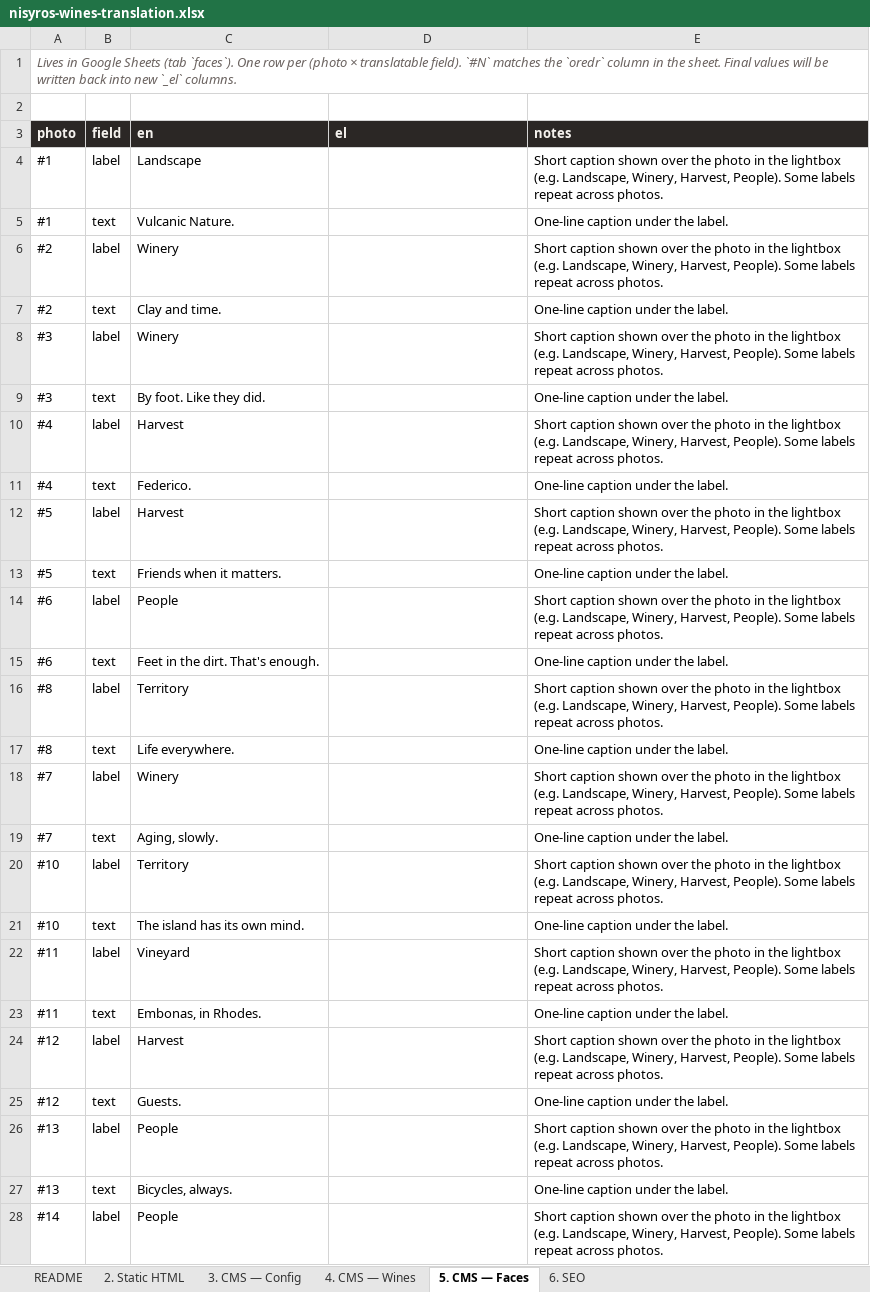
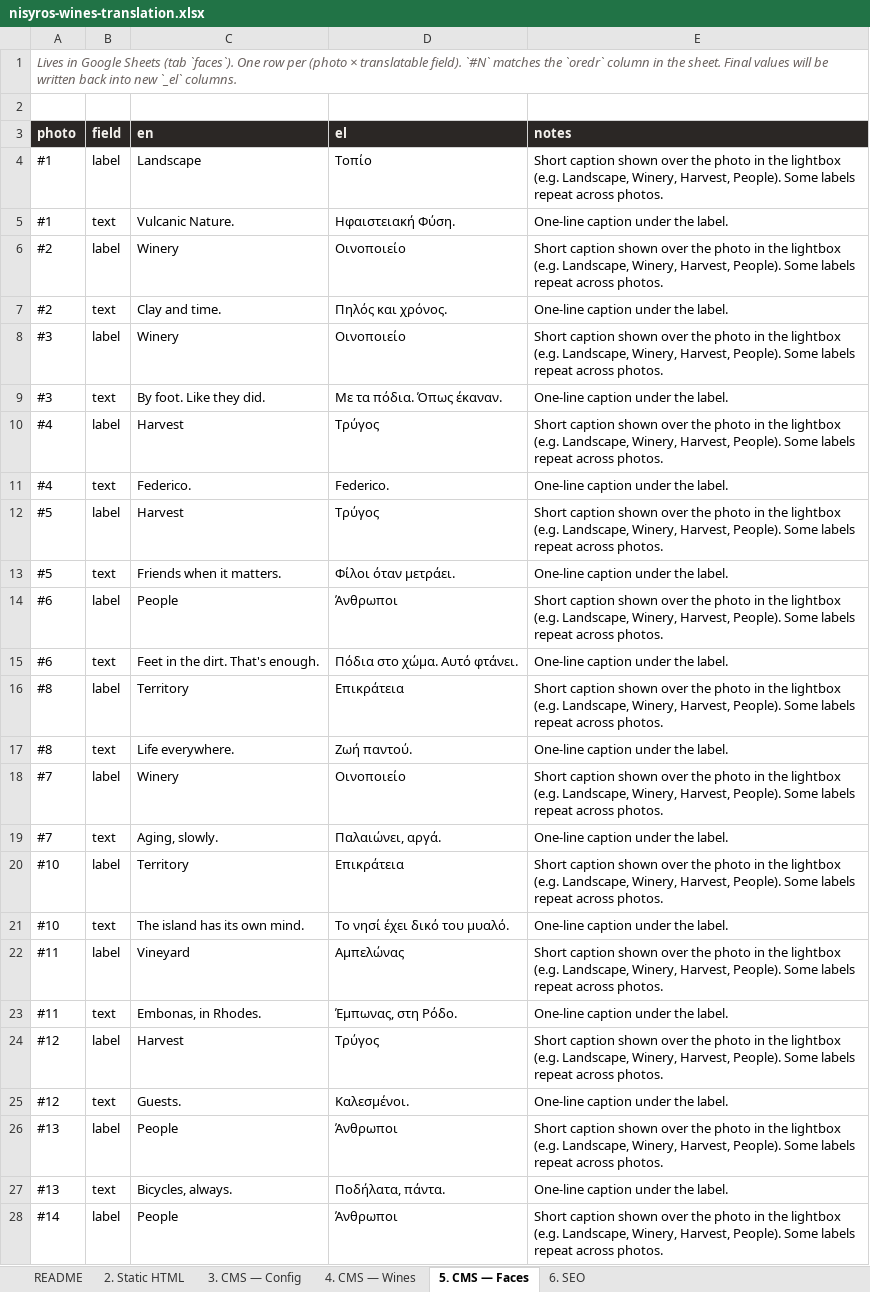
Before and after one commit to nicolazonca/nw, an Excel workbook: i18n/nisyros-wines-translation.xlsx, sheet 5. CMS — Faces, drawn as a sheet; only a part is shown; values as stored, in another font and other column widths than the file's, no borders; the diff covers the shown part only; the diff names each change by its address in the sheet, - before the commit and + after, or states it on an @@ line.

```diff
--- a/i18n/nisyros-wines-translation.xlsx (sheet 5. CMS — Faces)
+++ b/i18n/nisyros-wines-translation.xlsx (sheet 5. CMS — Faces)
-D4 (el): (empty)
+D4 (el): Τοπίο
-D5 (el): (empty)
+D5 (el): Ηφαιστειακή Φύση.
-D6 (el): (empty)
+D6 (el): Οινοποιείο
-D7 (el): (empty)
+D7 (el): Πηλός και χρόνος.
-D8 (el): (empty)
+D8 (el): Οινοποιείο
-D9 (el): (empty)
+D9 (el): Με τα πόδια. Όπως έκαναν.
-D10 (el): (empty)
+D10 (el): Τρύγος
-D11 (el): (empty)
+D11 (el): Federico.
-D12 (el): (empty)
+D12 (el): Τρύγος
-D13 (el): (empty)
+D13 (el): Φίλοι όταν μετράει.
-D14 (el): (empty)
+D14 (el): Άνθρωποι
-D15 (el): (empty)
+D15 (el): Πόδια στο χώμα. Αυτό φτάνει.
-D16 (el): (empty)
+D16 (el): Επικράτεια
-D17 (el): (empty)
+D17 (el): Ζωή παντού.
-D18 (el): (empty)
+D18 (el): Οινοποιείο
-D19 (el): (empty)
+D19 (el): Παλαιώνει, αργά.
-D20 (el): (empty)
+D20 (el): Επικράτεια
-D21 (el): (empty)
+D21 (el): Το νησί έχει δικό του μυαλό.
-D22 (el): (empty)
+D22 (el): Αμπελώνας
-D23 (el): (empty)
+D23 (el): Έμπωνας, στη Ρόδο.
-D24 (el): (empty)
+D24 (el): Τρύγος
-D25 (el): (empty)
+D25 (el): Καλεσμένοι.
-D26 (el): (empty)
+D26 (el): Άνθρωποι
-D27 (el): (empty)
+D27 (el): Ποδήλατα, πάντα.
-D28 (el): (empty)
+D28 (el): Άνθρωποι
```
Also changed, not shown: 29 edited cells elsewhere in this sheet, sheet 4. CMS — Wines, sheet 2. Static HTML, sheet 3. CMS — Config, sheet 6. SEO, sheet README, 1 other file.
